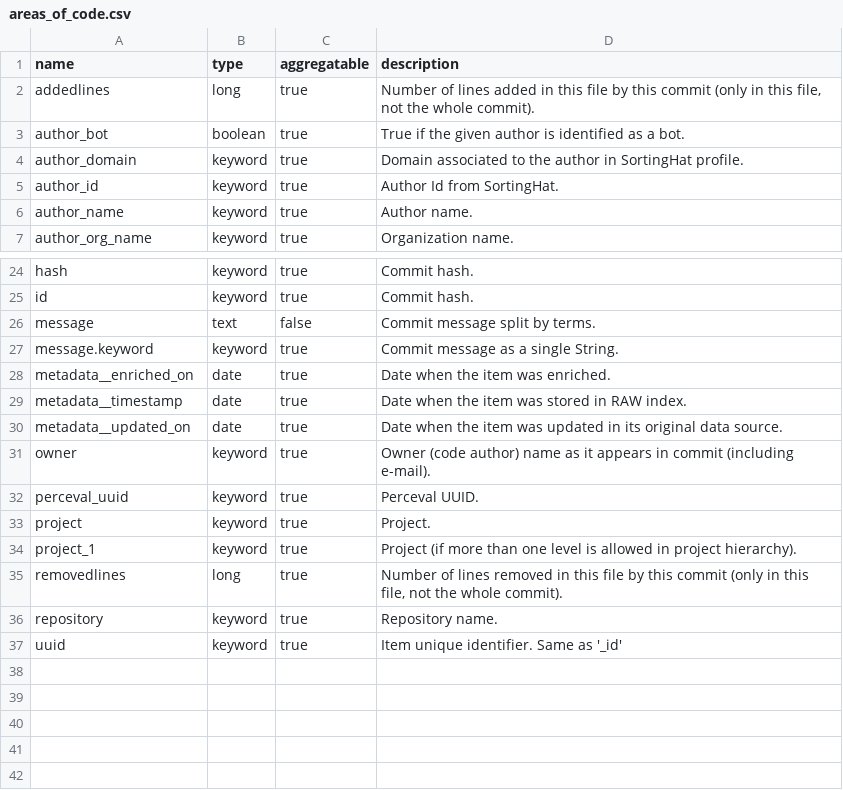
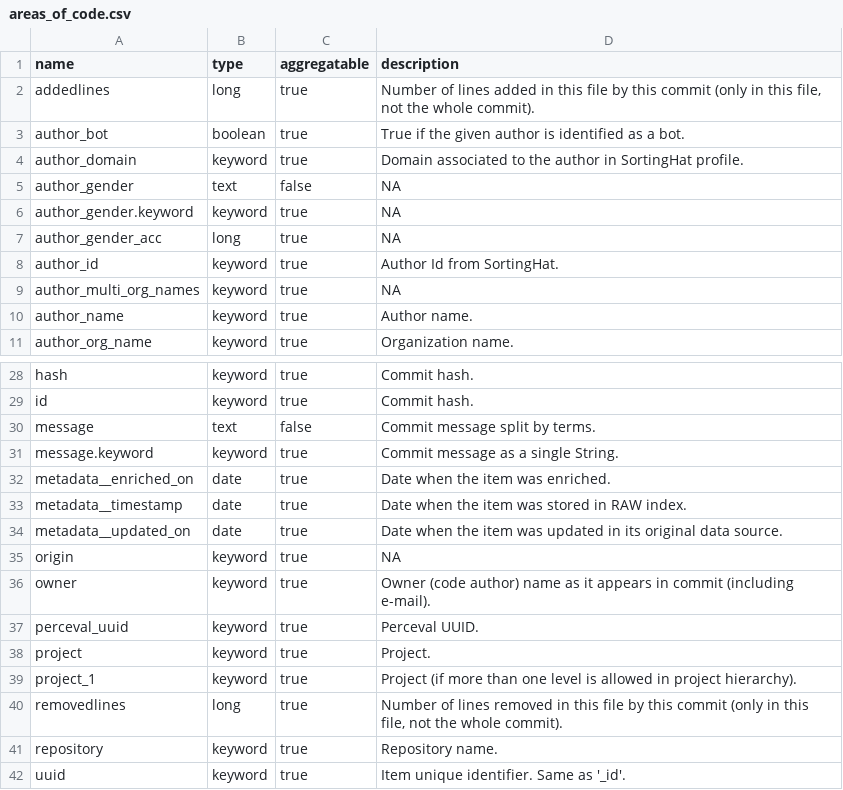
Before and after one commit to chaoss/grimoirelab-elk, a CSV file: schema/areas_of_code.csv, drawn as a sheet; only a part is shown, gaps mark what is left out.

Commit message:
Update areas_of_code.csv

```diff
--- a/schema/areas_of_code.csv
+++ b/schema/areas_of_code.csv
@@ -4,3 +4,7 @@ author_bot,boolean,true,"True if the given author is identified as a bot."
 author_domain,keyword,true,"Domain associated to the author in SortingHat profile."
+author_gender,text,false,"NA"
+author_gender.keyword,keyword,true,"NA"
+author_gender_acc,long,true,"NA"
 author_id,keyword,true,"Author Id from SortingHat."
+author_multi_org_names,keyword,true,"NA"
 author_name,keyword,true,"Author name."
@@ -30,2 +34,3 @@ metadata__timestamp,date,true,"Date when the item was stored in RAW index."
 metadata__updated_on,date,true,"Date when the item was updated in its original data source."
+origin,keyword,true,"NA"
 owner,keyword,true,"Owner (code author) name as it appears in commit (including e-mail)."
@@ -36,2 +41,2 @@ removedlines,long,true,"Number of lines removed in this file by this commit (onl
 repository,keyword,true,"Repository name."
-uuid,keyword,true,"Item unique identifier. Same as '_id'"
+uuid,keyword,true,"Item unique identifier. Same as '_id'."
```
